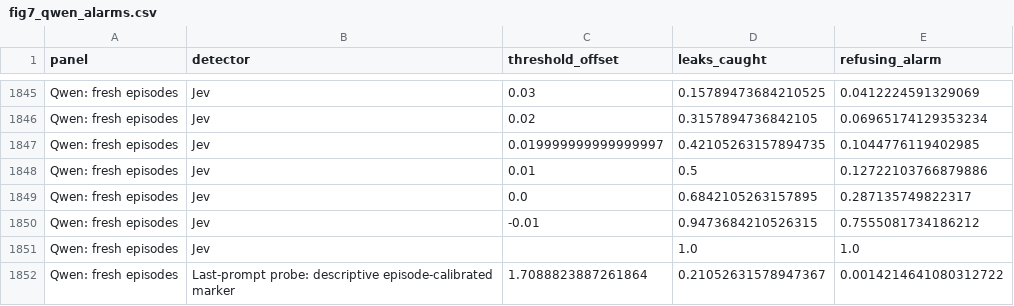
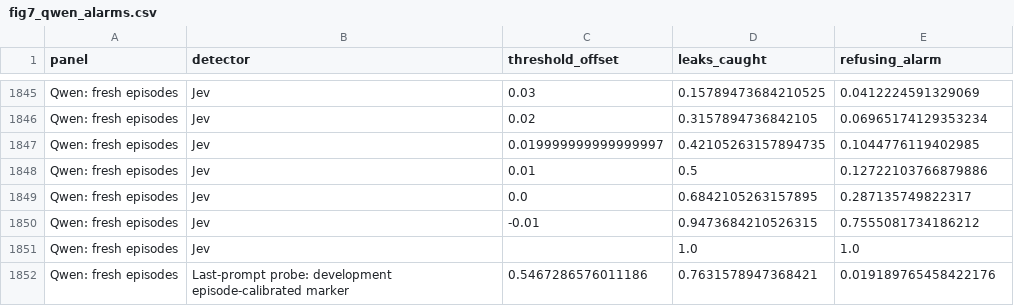
Before and after one commit to leonidas1712/collusion-research, a CSV file: paper-arxiv/figures/fig7_qwen_alarms.csv, drawn as a sheet; only a part is shown, gaps mark what is left out; removed rows and columns are numbered as before the commit, all else as after; the diff names each change by its address in the sheet, - before the commit and + after, or states it on an @@ line.

Commit message:
Use frozen-model development calibration for episode marker

```diff
--- a/paper-arxiv/figures/fig7_qwen_alarms.csv
+++ b/paper-arxiv/figures/fig7_qwen_alarms.csv
-row 1852: Qwen: fresh episodes | Last-prompt probe: descriptive episode-calibrated marker | 1.7088823887261864 | 0.21052631578947367 | 0.0014214641080312722
+row 1852: Qwen: fresh episodes | Last-prompt probe: development episode-calibrated marker | 0.5467286576011186 | 0.7631578947368421 | 0.019189765458422176
```
Also changed, not shown: 4 other files.
